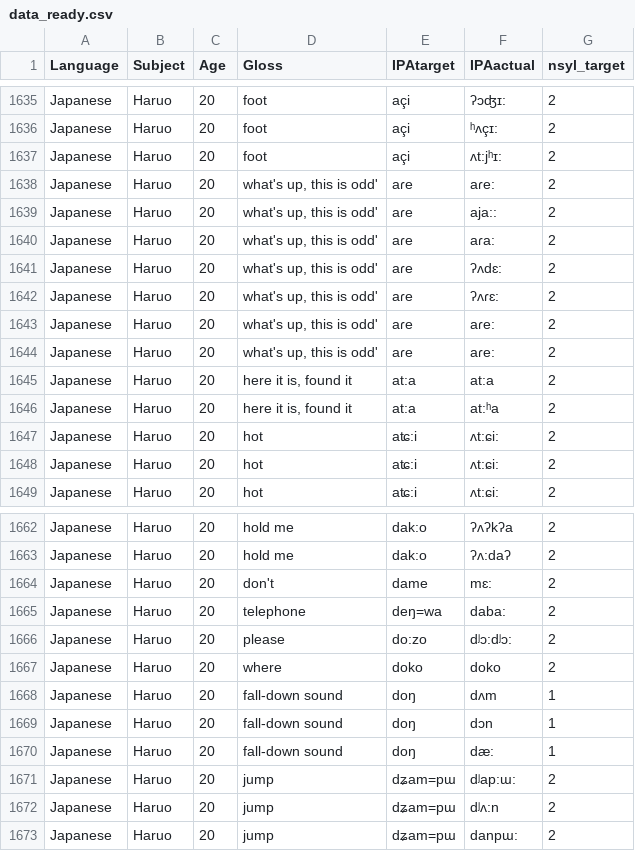
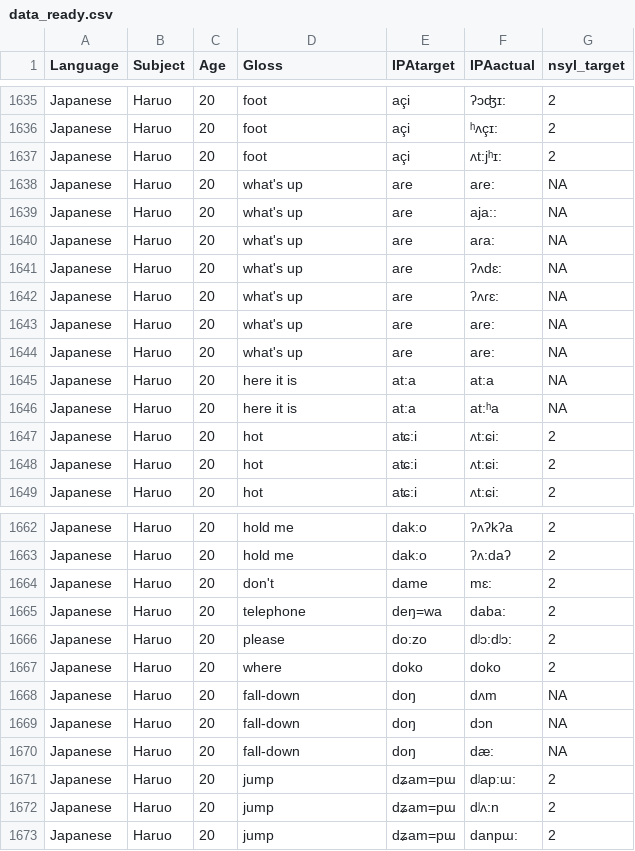
Before and after one commit to cathelaing/Laing_Vihman_Chapter, a CSV file: data_ready.csv, drawn as a sheet; only a part is shown, gaps mark what is left out; the diff covers the shown part only.

```diff
--- a/data_ready.csv
+++ b/data_ready.csv
@@ -1637,11 +1637,11 @@
 "Japanese","Haruo","20","foot","açi","ʌt:jʰɪ:",2
-"Japanese","Haruo","20","what's up, this is odd'","aɾe","aɾe:",2
-"Japanese","Haruo","20","what's up, this is odd'","aɾe","aja::",2
-"Japanese","Haruo","20","what's up, this is odd'","aɾe","aɾa:",2
-"Japanese","Haruo","20","what's up, this is odd'","aɾe","ʔʌdɛ:",2
-"Japanese","Haruo","20","what's up, this is odd'","aɾe","ʔʌɾɛ:",2
-"Japanese","Haruo","20","what's up, this is odd'","aɾe","aɾe:",2
-"Japanese","Haruo","20","what's up, this is odd'","aɾe","aɾe:",2
-"Japanese","Haruo","20","here it is, found it","at:a","at:a",2
-"Japanese","Haruo","20","here it is, found it","at:a","at:ʰa",2
+"Japanese","Haruo","20","what's up","aɾe","aɾe:",NA
+"Japanese","Haruo","20","what's up","aɾe","aja::",NA
+"Japanese","Haruo","20","what's up","aɾe","aɾa:",NA
+"Japanese","Haruo","20","what's up","aɾe","ʔʌdɛ:",NA
+"Japanese","Haruo","20","what's up","aɾe","ʔʌɾɛ:",NA
+"Japanese","Haruo","20","what's up","aɾe","aɾe:",NA
+"Japanese","Haruo","20","what's up","aɾe","aɾe:",NA
+"Japanese","Haruo","20","here it is","at:a","at:a",NA
+"Japanese","Haruo","20","here it is","at:a","at:ʰa",NA
 "Japanese","Haruo","20","hot","aʨ:i","ʌt:ɕi:",2
@@ -1667,5 +1667,5 @@
 "Japanese","Haruo","20","where","doko","doko",2
-"Japanese","Haruo","20","fall-down sound","doŋ","dʌm",1
-"Japanese","Haruo","20","fall-down sound","doŋ","dɔn",1
-"Japanese","Haruo","20","fall-down sound","doŋ","dæ:",1
+"Japanese","Haruo","20","fall-down","doŋ","dʌm",NA
+"Japanese","Haruo","20","fall-down","doŋ","dɔn",NA
+"Japanese","Haruo","20","fall-down","doŋ","dæ:",NA
 "Japanese","Haruo","20","jump","dʑam=pɯ","dʲap:ɯ:",2
```
Also changed, not shown: 7 removed rows and 18 edited cells elsewhere in this file, all_data_sample_final.csv, globalsmallworlddata.csv, 51 other files.
